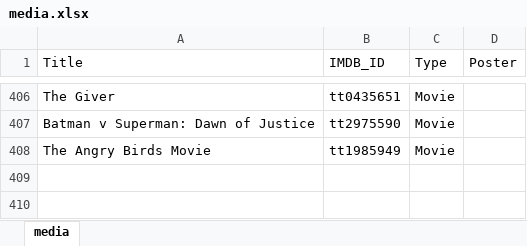
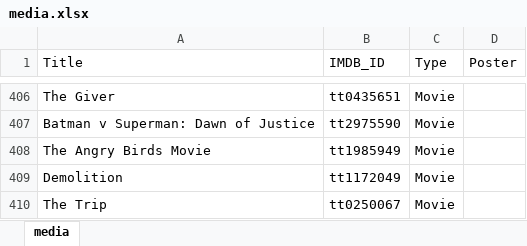
Before and after one commit to GrayYoung/grayyoung.github.io, an Excel workbook: data/media.xlsx, sheet media, drawn as a sheet; only a part is shown, gaps mark what is left out; values as stored, in another font and other column widths than the file's, no borders; table styles not drawn; the diff names each change by its address in the sheet, - before the commit and + after, or states it on an @@ line.

Commit message:
Update loading animation Add media data

```diff
--- a/data/media.xlsx (sheet media)
+++ b/data/media.xlsx (sheet media)
+row 409: Demolition | tt1172049 | Movie
+row 410: The Trip | tt0250067 | Movie
```
Also changed, not shown: 14 other files.
